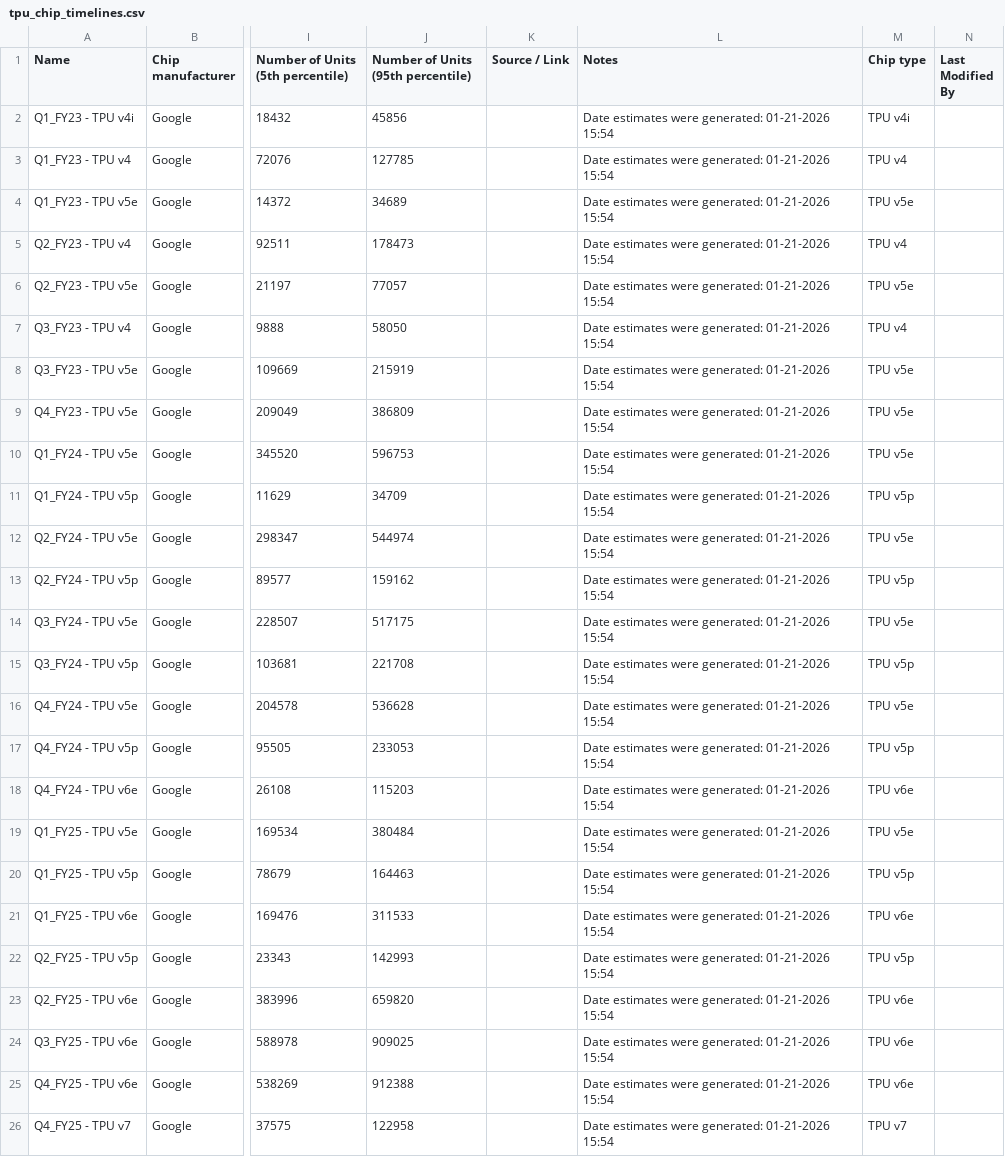
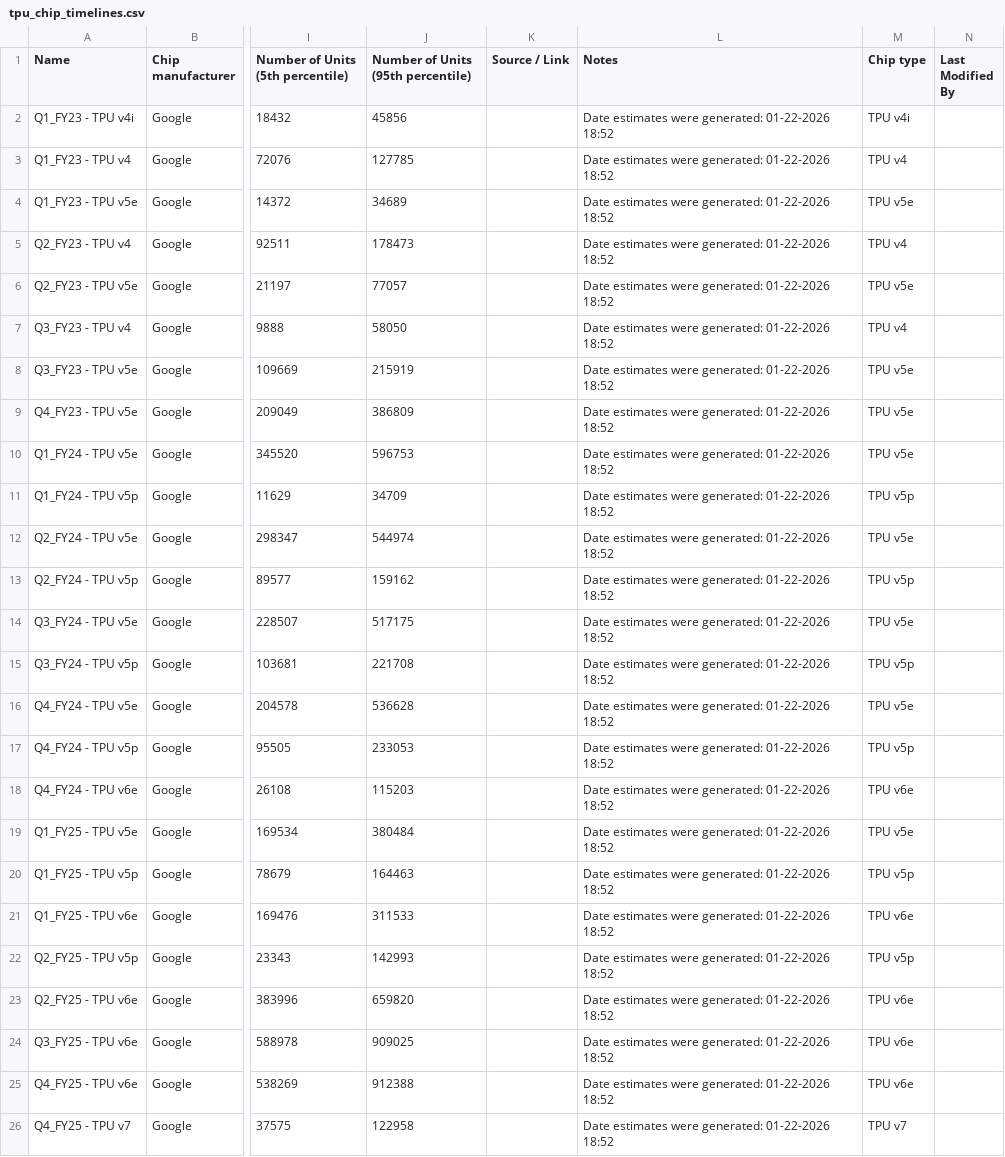
Before and after one commit to epoch-research/ai-chip-counts, a CSV file: tpu_chip_timelines.csv, drawn as a sheet; only a part is shown, gaps mark what is left out; the diff names each change by its address in the sheet, - before the commit and + after, or states it on an @@ line.

```diff
--- a/tpu_chip_timelines.csv
+++ b/tpu_chip_timelines.csv
-L2:L26 (Notes): …were generated: 01-21-2026 15:54
+L2:L26 (Notes): …were generated: 01-22-2026 18:52
```
Also changed, not shown: amd_chip_timelines.csv, tpu_timelines_interpolated.csv, 2 other files.
